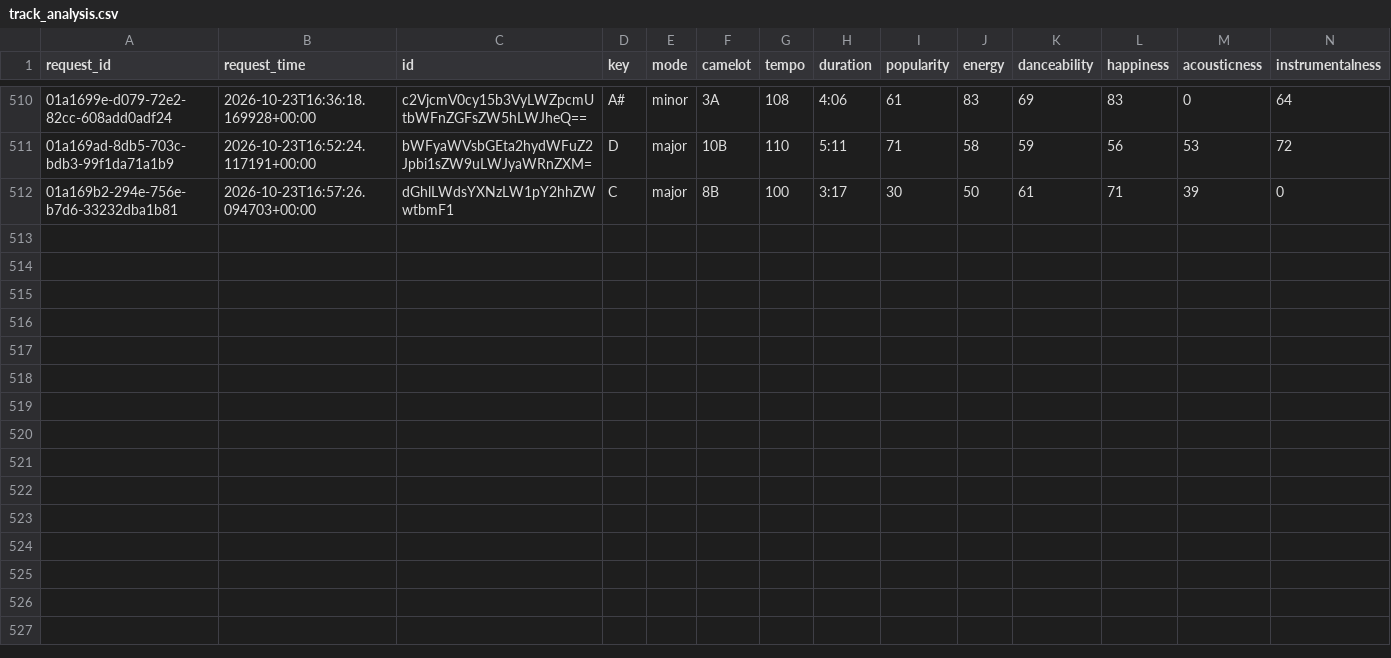
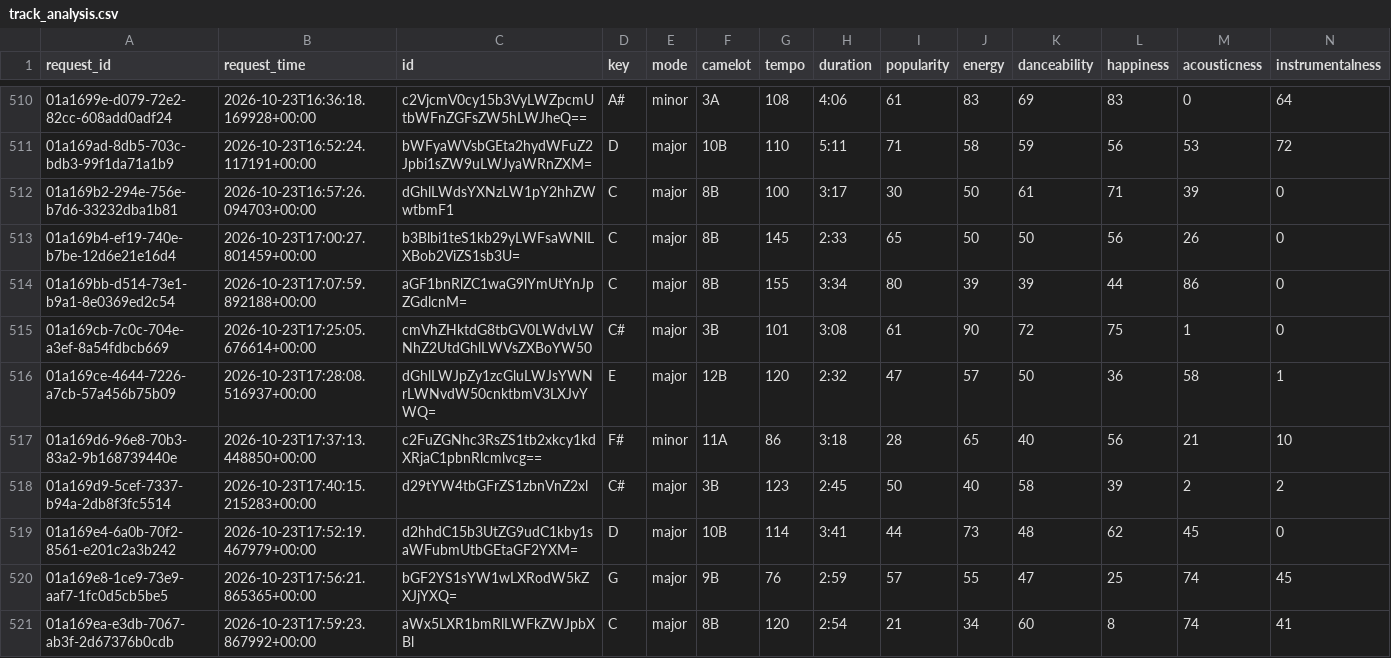
Before and after one commit to jdmremi/kcpr, a CSV file: track_analysis.csv, drawn as a sheet; only a part is shown, gaps mark what is left out; rows hold the shown columns only; the diff names each change by its address in the sheet, - before the commit and + after, or states it on an @@ line.

```diff
--- a/track_analysis.csv
+++ b/track_analysis.csv
+row 513: 01a169b4-ef19-740e-b7be-12d6e21e16d4 | 2026-10-23T17:00:27.801459+00:00 | b3Blbi1teS1kb29yLWFsaWNlLXBob2ViZS1sb3U= | C | major | 8B | 145 | 2:33 | 65 | 50 | 50 | 56 | 26 | 0
+row 514: 01a169bb-d514-73e1-b9a1-8e0369ed2c54 | 2026-10-23T17:07:59.892188+00:00 | aGF1bnRlZC1waG9lYmUtYnJpZGdlcnM= | C | major | 8B | 155 | 3:34 | 80 | 39 | 39 | 44 | 86 | 0
+row 515: 01a169cb-7c0c-704e-a3ef-8a54fdbcb669 | 2026-10-23T17:25:05.676614+00:00 | cmVhZHktdG8tbGV0LWdvLWNhZ2UtdGhlLWVsZXBoYW50 | C# | major | 3B | 101 | 3:08 | 61 | 90 | 72 | 75 | 1 | 0
+row 516: 01a169ce-4644-7226-a7cb-57a456b75b09 | 2026-10-23T17:28:08.516937+00:00 | dGhlLWJpZy1zcGluLWJsYWNrLWNvdW50cnktbmV3LXJvYWQ= | E | major | 12B | 120 | 2:32 | 47 | 57 | 50 | 36 | 58 | 1
+row 517: 01a169d6-96e8-70b3-83a2-9b168739440e | 2026-10-23T17:37:13.448850+00:00 | c2FuZGNhc3RsZS1tb2xkcy1kdXRjaC1pbnRlcmlvcg== | F# | minor | 11A | 86 | 3:18 | 28 | 65 | 40 | 56 | 21 | 10
+row 518: 01a169d9-5cef-7337-b94a-2db8f3fc5514 | 2026-10-23T17:40:15.215283+00:00 | d29tYW4tbGFrZS1zbnVnZ2xl | C# | major | 3B | 123 | 2:45 | 50 | 40 | 58 | 39 | 2 | 2
+row 519: 01a169e4-6a0b-70f2-8561-e201c2a3b242 | 2026-10-23T17:52:19.467979+00:00 | d2hhdC15b3UtZG9udC1kby1saWFubmUtbGEtaGF2YXM= | D | major | 10B | 114 | 3:41 | 44 | 73 | 48 | 62 | 45 | 0
+row 520: 01a169e8-1ce9-73e9-aaf7-1fc0d5cb5be5 | 2026-10-23T17:56:21.865365+00:00 | bGF2YS1sYW1wLXRodW5kZXJjYXQ= | G | major | 9B | 76 | 2:59 | 57 | 55 | 47 | 25 | 74 | 45
+row 521: 01a169ea-e3db-7067-ab3f-2d67376b0cdb | 2026-10-23T17:59:23.867992+00:00 | aWx5LXR1bmRlLWFkZWJpbXBl | C | major | 8B | 120 | 2:54 | 21 | 34 | 60 | 8 | 74 | 41
```
Also changed, not shown: now_playing.csv, track_metadata.csv, 1 other file.
